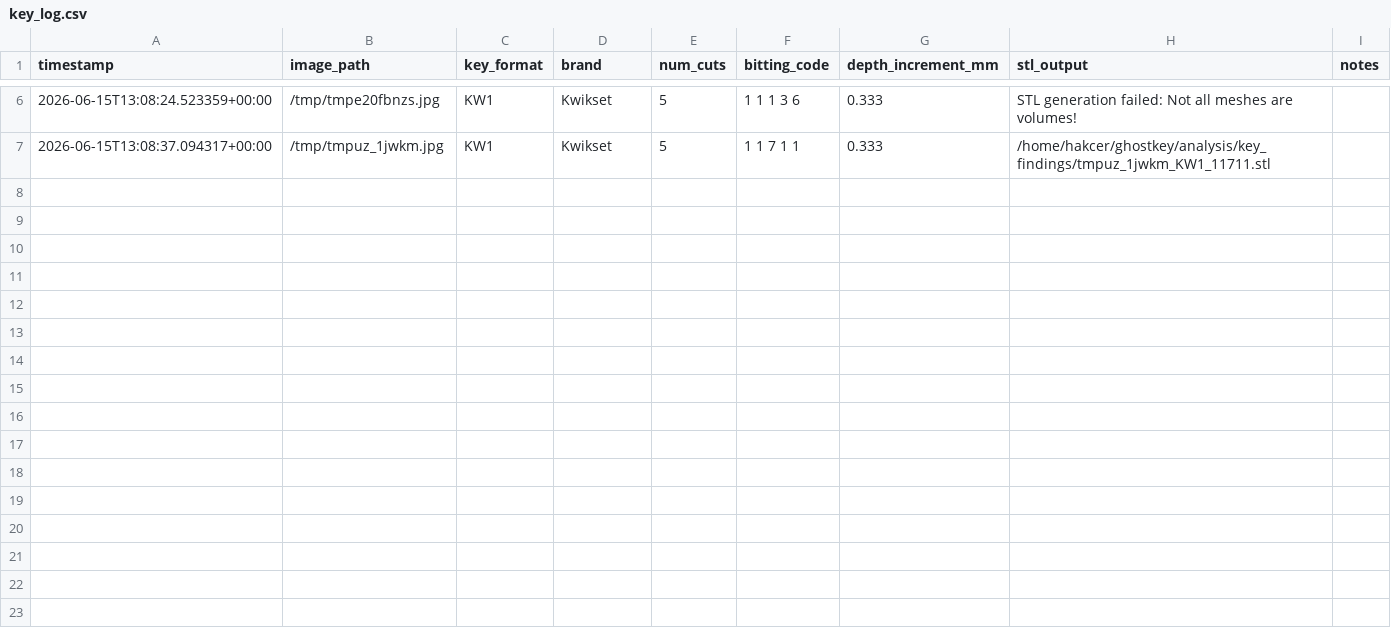
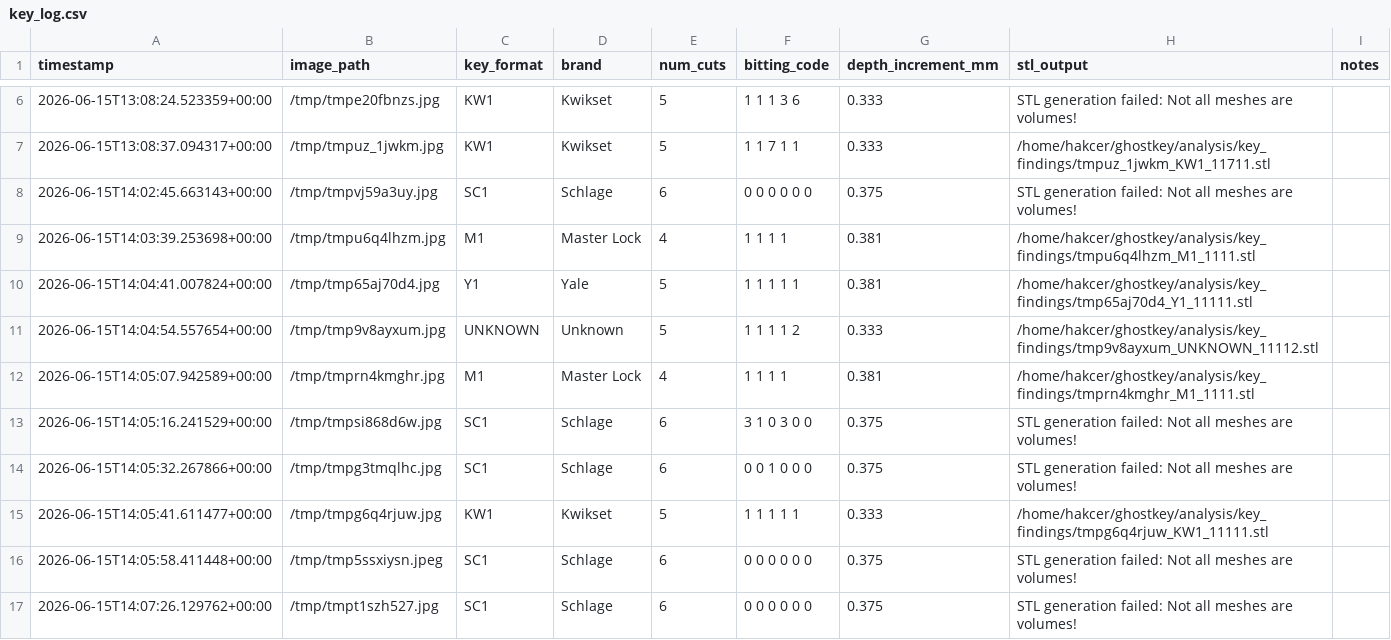
Before and after one commit to haKC-ai/KeyForge3D, a CSV file: key_log.csv, drawn as a sheet; only a part is shown, gaps mark what is left out.

Commit message:
feat(synthetic): build canonical key STL from format spec + bitting list, no photo dependency

```diff
--- a/key_log.csv
+++ b/key_log.csv
@@ -7 +7,11 @@ timestamp,image_path,key_format,brand,num_cuts,bitting_code,depth_increment_mm,s
 2026-06-15T13:08:37.094317+00:00,/tmp/tmpuz_1jwkm.jpg,KW1,Kwikset,5,1 1 7 1 1,0.333,/home/hakcer/ghostkey/analysis/key_findings/tmpuz_1jwkm_KW1_11711.stl,
+2026-06-15T14:02:45.663143+00:00,/tmp/tmpvj59a3uy.jpg,SC1,Schlage,6,0 0 0 0 0 0,0.375,STL generation failed: Not all meshes are volumes!,
+2026-06-15T14:03:39.253698+00:00,/tmp/tmpu6q4lhzm.jpg,M1,Master Lock,4,1 1 1 1,0.381,/home/hakcer/ghostkey/analysis/key_findings/tmpu6q4lhzm_M1_1111.stl,
+2026-06-15T14:04:41.007824+00:00,/tmp/tmp65aj70d4.jpg,Y1,Yale,5,1 1 1 1 1,0.381,/home/hakcer/ghostkey/analysis/key_findings/tmp65aj70d4_Y1_11111.stl,
+2026-06-15T14:04:54.557654+00:00,/tmp/tmp9v8ayxum.jpg,UNKNOWN,Unknown,5,1 1 1 1 2,0.333,/home/hakcer/ghostkey/analysis/key_findings/tmp9v8ayxum_UNKNOWN_11112.stl,
+2026-06-15T14:05:07.942589+00:00,/tmp/tmprn4kmghr.jpg,M1,Master Lock,4,1 1 1 1,0.381,/home/hakcer/ghostkey/analysis/key_findings/tmprn4kmghr_M1_1111.stl,
+2026-06-15T14:05:16.241529+00:00,/tmp/tmpsi868d6w.jpg,SC1,Schlage,6,3 1 0 3 0 0,0.375,STL generation failed: Not all meshes are volumes!,
+2026-06-15T14:05:32.267866+00:00,/tmp/tmpg3tmqlhc.jpg,SC1,Schlage,6,0 0 1 0 0 0,0.375,STL generation failed: Not all meshes are volumes!,
+2026-06-15T14:05:41.611477+00:00,/tmp/tmpg6q4rjuw.jpg,KW1,Kwikset,5,1 1 1 1 1,0.333,/home/hakcer/ghostkey/analysis/key_findings/tmpg6q4rjuw_KW1_11111.stl,
+2026-06-15T14:05:58.411448+00:00,/tmp/tmp5ssxiysn.jpeg,SC1,Schlage,6,0 0 0 0 0 0,0.375,STL generation failed: Not all meshes are volumes!,
+2026-06-15T14:07:26.129762+00:00,/tmp/tmpt1szh527.jpg,SC1,Schlage,6,0 0 0 0 0 0,0.375,STL generation failed: Not all meshes are volumes!,
```
Also changed, not shown: 1 other file.
